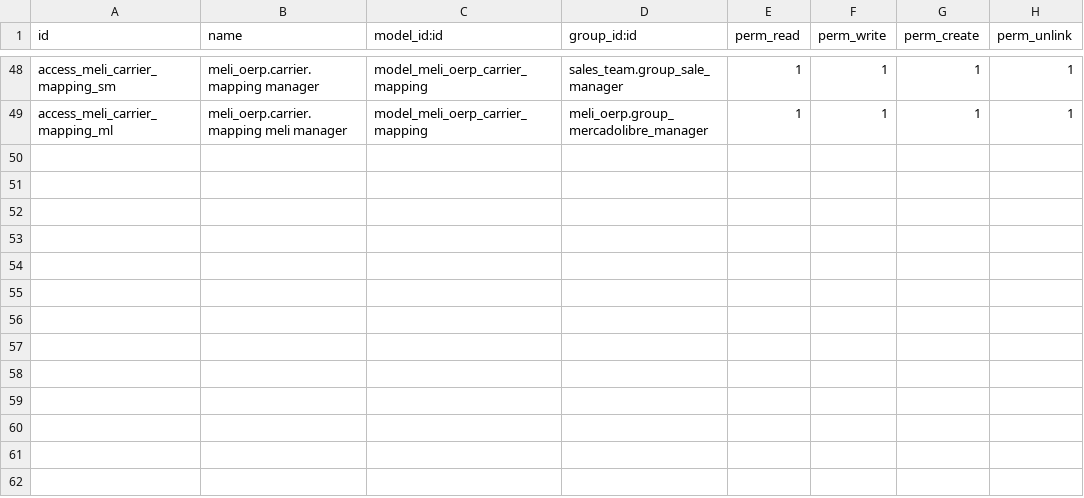
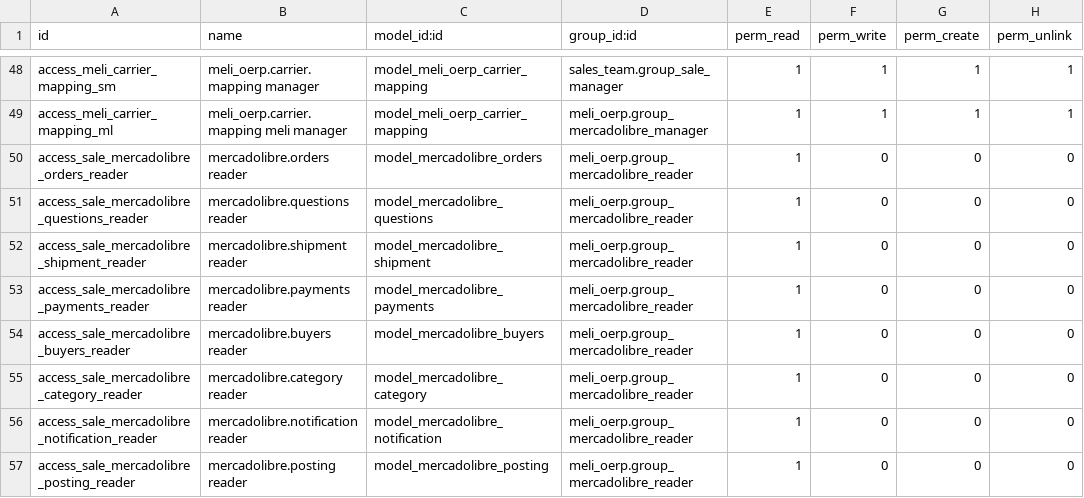
Before and after one commit to ctmil/meli_oerp, a CSV file: security/ir.model.access.csv, drawn as a sheet; only a part is shown, gaps mark what is left out.

```diff
--- a/security/ir.model.access.csv
+++ b/security/ir.model.access.csv
@@ -49 +49,9 @@ access_meli_carrier_mapping_sm,meli_oerp.carrier.mapping manager,model_meli_oerp
 access_meli_carrier_mapping_ml,meli_oerp.carrier.mapping meli manager,model_meli_oerp_carrier_mapping,meli_oerp.group_mercadolibre_manager,1,1,1,1
+access_sale_mercadolibre_orders_reader,mercadolibre.orders reader,model_mercadolibre_orders,meli_oerp.group_mercadolibre_reader,1,0,0,0
+access_sale_mercadolibre_questions_reader,mercadolibre.questions reader,model_mercadolibre_questions,meli_oerp.group_mercadolibre_reader,1,0,0,0
+access_sale_mercadolibre_shipment_reader,mercadolibre.shipment reader,model_mercadolibre_shipment,meli_oerp.group_mercadolibre_reader,1,0,0,0
+access_sale_mercadolibre_payments_reader,mercadolibre.payments reader,model_mercadolibre_payments,meli_oerp.group_mercadolibre_reader,1,0,0,0
+access_sale_mercadolibre_buyers_reader,mercadolibre.buyers reader,model_mercadolibre_buyers,meli_oerp.group_mercadolibre_reader,1,0,0,0
+access_sale_mercadolibre_category_reader,mercadolibre.category reader,model_mercadolibre_category,meli_oerp.group_mercadolibre_reader,1,0,0,0
+access_sale_mercadolibre_notification_reader,mercadolibre.notification reader,model_mercadolibre_notification,meli_oerp.group_mercadolibre_reader,1,0,0,0
+access_sale_mercadolibre_posting_reader,mercadolibre.posting reader,model_mercadolibre_posting,meli_oerp.group_mercadolibre_reader,1,0,0,0
```
